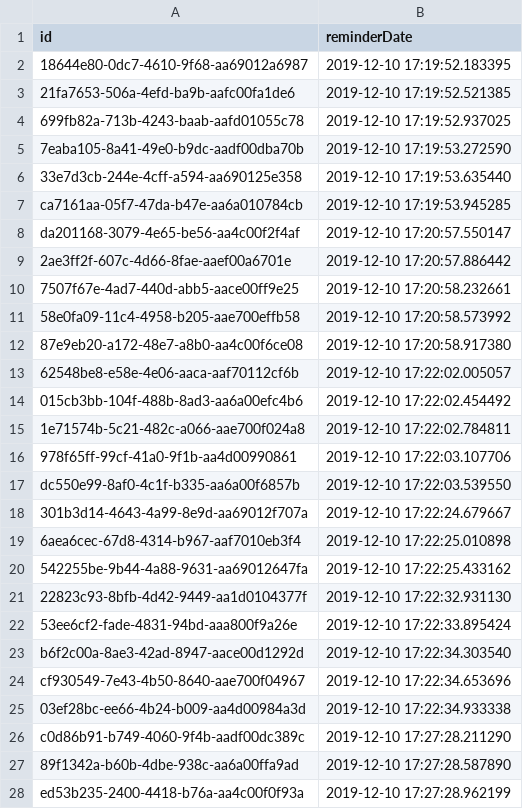
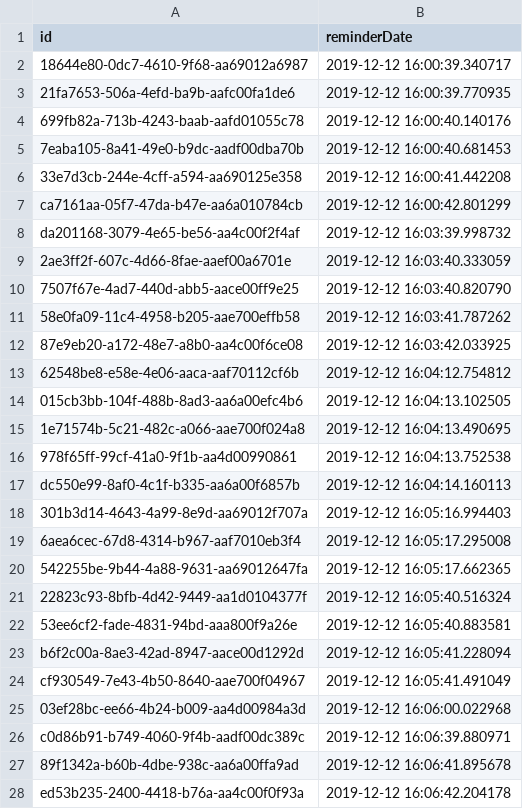
Before and after one commit to anthonychia/bud_scraping, a CSV file: reminderList.csv, drawn as a sheet; only a part is shown; the diff covers the shown part only.

```diff
--- a/reminderList.csv
+++ b/reminderList.csv
@@ -1,28 +1,28 @@
 id,reminderDate
-18644e80-0dc7-4610-9f68-aa69012a6987,2019-12-10 17:19:52.183395
-21fa7653-506a-4efd-ba9b-aafc00fa1de6,2019-12-10 17:19:52.521385
-699fb82a-713b-4243-baab-aafd01055c78,2019-12-10 17:19:52.937025
-7eaba105-8a41-49e0-b9dc-aadf00dba70b,2019-12-10 17:19:53.272590
-33e7d3cb-244e-4cff-a594-aa690125e358,2019-12-10 17:19:53.635440
-ca7161aa-05f7-47da-b47e-aa6a010784cb,2019-12-10 17:19:53.945285
-da201168-3079-4e65-be56-aa4c00f2f4af,2019-12-10 17:20:57.550147
-2ae3ff2f-607c-4d66-8fae-aaef00a6701e,2019-12-10 17:20:57.886442
-7507f67e-4ad7-440d-abb5-aace00ff9e25,2019-12-10 17:20:58.232661
-58e0fa09-11c4-4958-b205-aae700effb58,2019-12-10 17:20:58.573992
-87e9eb20-a172-48e7-a8b0-aa4c00f6ce08,2019-12-10 17:20:58.917380
-62548be8-e58e-4e06-aaca-aaf70112cf6b,2019-12-10 17:22:02.005057
-015cb3bb-104f-488b-8ad3-aa6a00efc4b6,2019-12-10 17:22:02.454492
-1e71574b-5c21-482c-a066-aae700f024a8,2019-12-10 17:22:02.784811
-978f65ff-99cf-41a0-9f1b-aa4d00990861,2019-12-10 17:22:03.107706
-dc550e99-8af0-4c1f-b335-aa6a00f6857b,2019-12-10 17:22:03.539550
-301b3d14-4643-4a99-8e9d-aa69012f707a,2019-12-10 17:22:24.679667
-6aea6cec-67d8-4314-b967-aaf7010eb3f4,2019-12-10 17:22:25.010898
-542255be-9b44-4a88-9631-aa69012647fa,2019-12-10 17:22:25.433162
-22823c93-8bfb-4d42-9449-aa1d0104377f,2019-12-10 17:22:32.931130
-53ee6cf2-fade-4831-94bd-aaa800f9a26e,2019-12-10 17:22:33.895424
-b6f2c00a-8ae3-42ad-8947-aace00d1292d,2019-12-10 17:22:34.303540
-cf930549-7e43-4b50-8640-aae700f04967,2019-12-10 17:22:34.653696
-03ef28bc-ee66-4b24-b009-aa4d00984a3d,2019-12-10 17:22:34.933338
-c0d86b91-b749-4060-9f4b-aadf00dc389c,2019-12-10 17:27:28.211290
-89f1342a-b60b-4dbe-938c-aa6a00ffa9ad,2019-12-10 17:27:28.587890
-ed53b235-2400-4418-b76a-aa4c00f0f93a,2019-12-10 17:27:28.962199
+18644e80-0dc7-4610-9f68-aa69012a6987,2019-12-12 16:00:39.340717
+21fa7653-506a-4efd-ba9b-aafc00fa1de6,2019-12-12 16:00:39.770935
+699fb82a-713b-4243-baab-aafd01055c78,2019-12-12 16:00:40.140176
+7eaba105-8a41-49e0-b9dc-aadf00dba70b,2019-12-12 16:00:40.681453
+33e7d3cb-244e-4cff-a594-aa690125e358,2019-12-12 16:00:41.442208
+ca7161aa-05f7-47da-b47e-aa6a010784cb,2019-12-12 16:00:42.801299
+da201168-3079-4e65-be56-aa4c00f2f4af,2019-12-12 16:03:39.998732
+2ae3ff2f-607c-4d66-8fae-aaef00a6701e,2019-12-12 16:03:40.333059
+7507f67e-4ad7-440d-abb5-aace00ff9e25,2019-12-12 16:03:40.820790
+58e0fa09-11c4-4958-b205-aae700effb58,2019-12-12 16:03:41.787262
+87e9eb20-a172-48e7-a8b0-aa4c00f6ce08,2019-12-12 16:03:42.033925
+62548be8-e58e-4e06-aaca-aaf70112cf6b,2019-12-12 16:04:12.754812
+015cb3bb-104f-488b-8ad3-aa6a00efc4b6,2019-12-12 16:04:13.102505
+1e71574b-5c21-482c-a066-aae700f024a8,2019-12-12 16:04:13.490695
+978f65ff-99cf-41a0-9f1b-aa4d00990861,2019-12-12 16:04:13.752538
+dc550e99-8af0-4c1f-b335-aa6a00f6857b,2019-12-12 16:04:14.160113
+301b3d14-4643-4a99-8e9d-aa69012f707a,2019-12-12 16:05:16.994403
+6aea6cec-67d8-4314-b967-aaf7010eb3f4,2019-12-12 16:05:17.295008
+542255be-9b44-4a88-9631-aa69012647fa,2019-12-12 16:05:17.662365
+22823c93-8bfb-4d42-9449-aa1d0104377f,2019-12-12 16:05:40.516324
+53ee6cf2-fade-4831-94bd-aaa800f9a26e,2019-12-12 16:05:40.883581
+b6f2c00a-8ae3-42ad-8947-aace00d1292d,2019-12-12 16:05:41.228094
+cf930549-7e43-4b50-8640-aae700f04967,2019-12-12 16:05:41.491049
+03ef28bc-ee66-4b24-b009-aa4d00984a3d,2019-12-12 16:06:00.022968
+c0d86b91-b749-4060-9f4b-aadf00dc389c,2019-12-12 16:06:39.880971
+89f1342a-b60b-4dbe-938c-aa6a00ffa9ad,2019-12-12 16:06:41.895678
+ed53b235-2400-4418-b76a-aa4c00f0f93a,2019-12-12 16:06:42.204178
```
Also changed, not shown: 31 removed rows and 15 edited cells elsewhere in this file, 10 other files.
